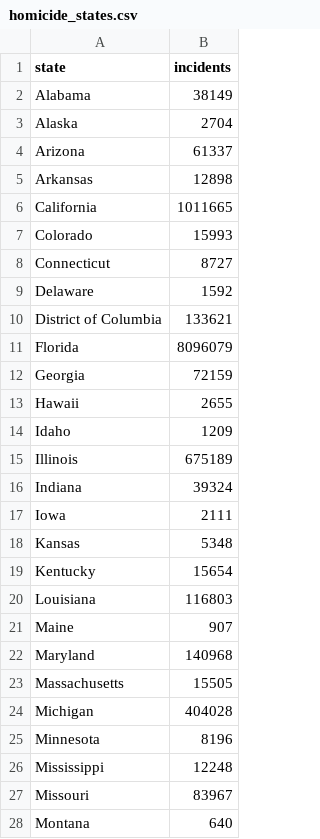
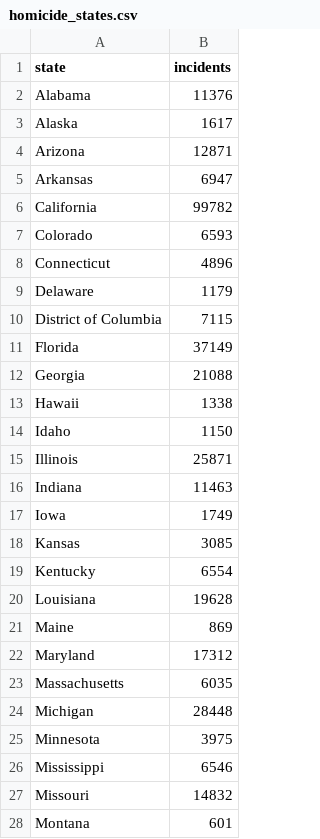
Before and after one commit to avsitu/US_homicides_vis, a CSV file: homicide/data/homicide_states.csv, drawn as a sheet; only a part is shown; the diff covers the shown part only.

Commit message:
change in homicide states data file

```diff
--- a/homicide/data/homicide_states.csv
+++ b/homicide/data/homicide_states.csv
@@ -1,28 +1,28 @@
 state,incidents
-Alabama,38149
-Alaska,2704
-Arizona,61337
-Arkansas,12898
-California,1011665
-Colorado,15993
-Connecticut,8727
-Delaware,1592
-District of Columbia,133621
-Florida,8096079
-Georgia,72159
-Hawaii,2655
-Idaho,1209
-Illinois,675189
-Indiana,39324
-Iowa,2111
-Kansas,5348
-Kentucky,15654
-Louisiana,116803
-Maine,907
-Maryland,140968
-Massachusetts,15505
-Michigan,404028
-Minnesota,8196
-Mississippi,12248
-Missouri,83967
-Montana,640
+Alabama,11376
+Alaska,1617
+Arizona,12871
+Arkansas,6947
+California,99782
+Colorado,6593
+Connecticut,4896
+Delaware,1179
+District of Columbia,7115
+Florida,37149
+Georgia,21088
+Hawaii,1338
+Idaho,1150
+Illinois,25871
+Indiana,11463
+Iowa,1749
+Kansas,3085
+Kentucky,6554
+Louisiana,19628
+Maine,869
+Maryland,17312
+Massachusetts,6035
+Michigan,28448
+Minnesota,3975
+Mississippi,6546
+Missouri,14832
+Montana,601
```
Also changed, not shown: 24 edited cells elsewhere in this file, map/data/homicide_states.csv, 5 other files.
